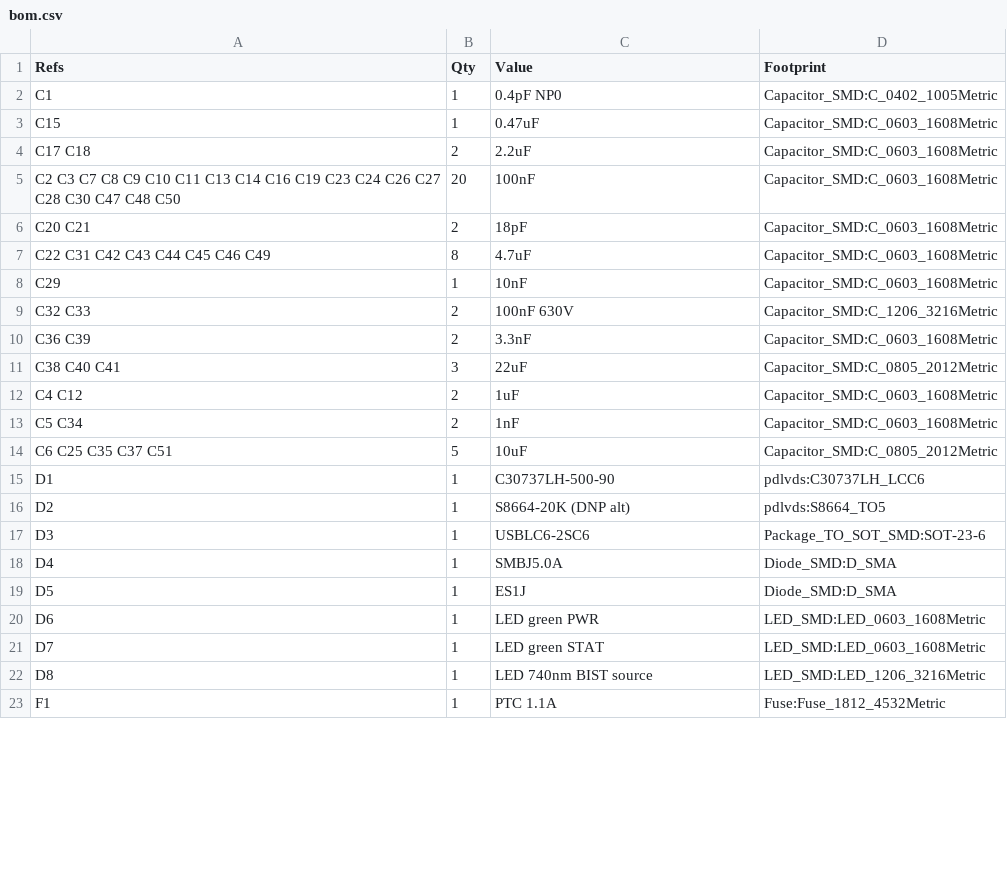
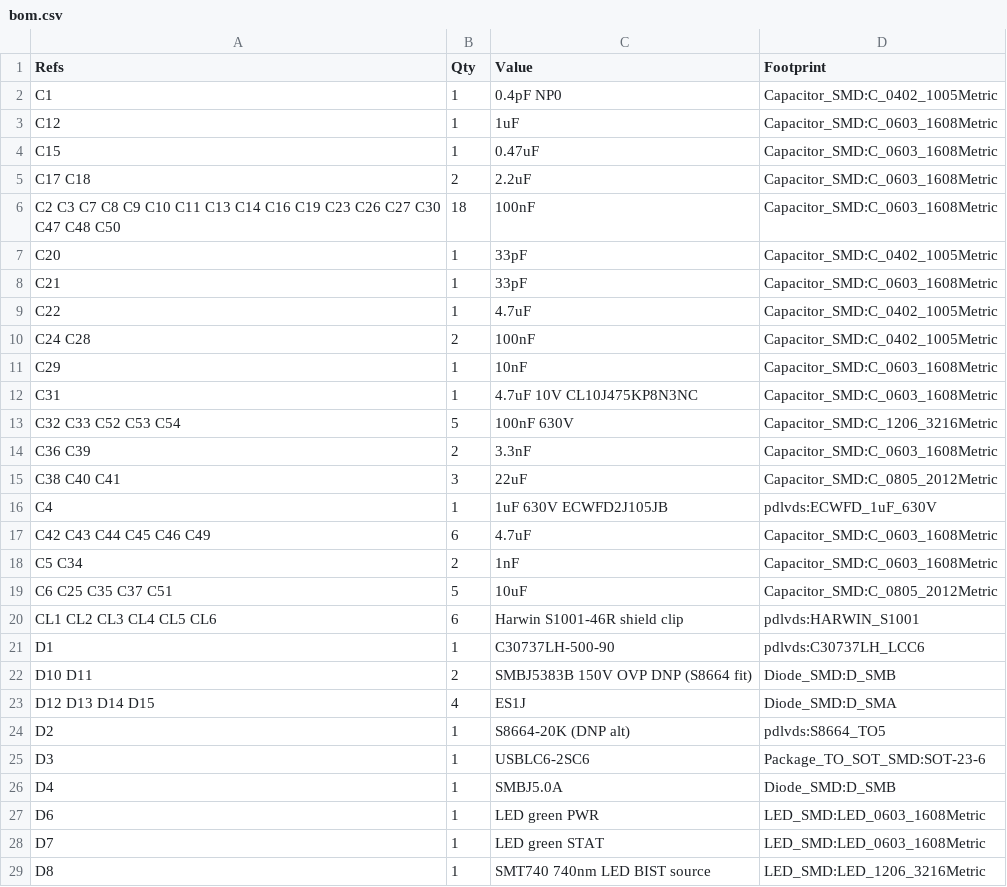
Before and after one commit to sneakers-the-rat/lvds-receiver-official, a CSV file: hw/fab/bom.csv, drawn as a sheet; only a part is shown; the shorter side is filled out with more unchanged rows; the diff covers the shown part only.

```diff
--- a/hw/fab/bom.csv
+++ b/hw/fab/bom.csv
@@ -2,21 +2,28 @@ Refs,Qty,Value,Footprint
 C1,1,0.4pF NP0,Capacitor_SMD:C_0402_1005Metric
+C12,1,1uF,Capacitor_SMD:C_0603_1608Metric
 C15,1,0.47uF,Capacitor_SMD:C_0603_1608Metric
 C17 C18,2,2.2uF,Capacitor_SMD:C_0603_1608Metric
-C2 C3 C7 C8 C9 C10 C11 C13 C14 C16 C19 C23 C24 C26 C27 C28 C30 C47 C48 C50,20,100nF,Capacitor_SMD:C_0603_1608Metric
-C20 C21,2,18pF,Capacitor_SMD:C_0603_1608Metric
-C22 C31 C42 C43 C44 C45 C46 C49,8,4.7uF,Capacitor_SMD:C_0603_1608Metric
+C2 C3 C7 C8 C9 C10 C11 C13 C14 C16 C19 C23 C26 C27 C30 C47 C48 C50,18,100nF,Capacitor_SMD:C_0603_1608Metric
+C20,1,33pF,Capacitor_SMD:C_0402_1005Metric
+C21,1,33pF,Capacitor_SMD:C_0603_1608Metric
+C22,1,4.7uF,Capacitor_SMD:C_0402_1005Metric
+C24 C28,2,100nF,Capacitor_SMD:C_0402_1005Metric
 C29,1,10nF,Capacitor_SMD:C_0603_1608Metric
-C32 C33,2,100nF 630V,Capacitor_SMD:C_1206_3216Metric
+C31,1,4.7uF 10V CL10J475KP8N3NC,Capacitor_SMD:C_0603_1608Metric
+C32 C33 C52 C53 C54,5,100nF 630V,Capacitor_SMD:C_1206_3216Metric
 C36 C39,2,3.3nF,Capacitor_SMD:C_0603_1608Metric
 C38 C40 C41,3,22uF,Capacitor_SMD:C_0805_2012Metric
-C4 C12,2,1uF,Capacitor_SMD:C_0603_1608Metric
+C4,1,1uF 630V ECWFD2J105JB,pdlvds:ECWFD_1uF_630V
+C42 C43 C44 C45 C46 C49,6,4.7uF,Capacitor_SMD:C_0603_1608Metric
 C5 C34,2,1nF,Capacitor_SMD:C_0603_1608Metric
 C6 C25 C35 C37 C51,5,10uF,Capacitor_SMD:C_0805_2012Metric
+CL1 CL2 CL3 CL4 CL5 CL6,6,Harwin S1001-46R shield clip,pdlvds:HARWIN_S1001
 D1,1,C30737LH-500-90,pdlvds:C30737LH_LCC6
+D10 D11,2,SMBJ5383B 150V OVP DNP (S8664 fit),Diode_SMD:D_SMB
+D12 D13 D14 D15,4,ES1J,Diode_SMD:D_SMA
 D2,1,S8664-20K (DNP alt),pdlvds:S8664_TO5
 D3,1,USBLC6-2SC6,Package_TO_SOT_SMD:SOT-23-6
-D4,1,SMBJ5.0A,Diode_SMD:D_SMA
-D5,1,ES1J,Diode_SMD:D_SMA
+D4,1,SMBJ5.0A,Diode_SMD:D_SMB
 D6,1,LED green PWR,LED_SMD:LED_0603_1608Metric
 D7,1,LED green STAT,LED_SMD:LED_0603_1608Metric
-D8,1,LED 740nm BIST source,LED_SMD:LED_1206_3216Metric
+D8,1,SMT740 740nm LED BIST source,LED_SMD:LED_1206_3216Metric
```
Also changed, not shown: 10 added rows, 2 removed rows and 18 edited cells elsewhere in this file, hw/fab/cpl.csv, 53 other files.
